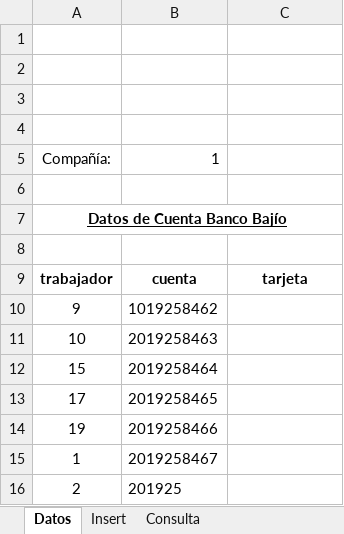
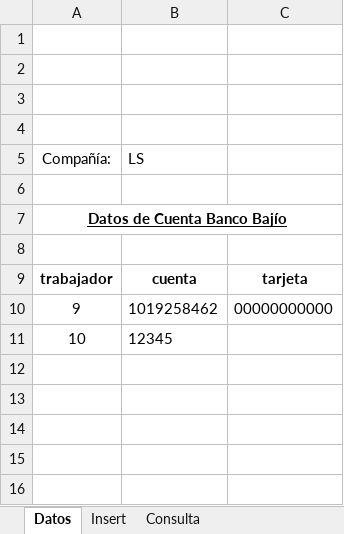
Before and after one commit to pfzambranog/Fortia, an Excel workbook: Sypris/Dispersion/Altas/Interface/Alta Trabajadores.xlsm, sheet Datos, drawn as a sheet; values as stored, in another font and other column widths than the file's, no borders; charts and pictures not drawn; the diff names each change by its address in the sheet, - before the commit and + after, or states it on an @@ line.

```diff
--- a/Sypris/Dispersion/Altas/Interface/Alta Trabajadores.xlsm (sheet Datos)
+++ b/Sypris/Dispersion/Altas/Interface/Alta Trabajadores.xlsm (sheet Datos)
-B5: 1
+B5: LS
-C10: (empty)
+C10: 00000000000
-B11: 2019258463
+B11: 12345
-row 12: 15 | 2019258464
-row 13: 17 | 2019258465
-row 14: 19 | 2019258466
-row 15: 1 | 2019258467
-row 16: 2 | 201925
```
Also changed, not shown: sheet Consulta, sheet Insert, charts or pictures, 42 other files.
